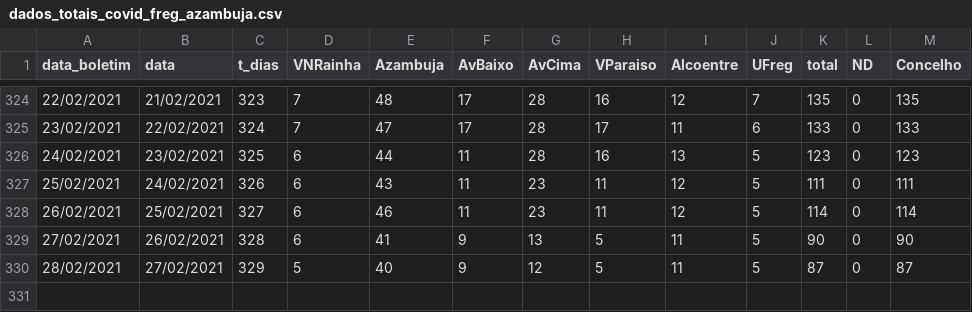
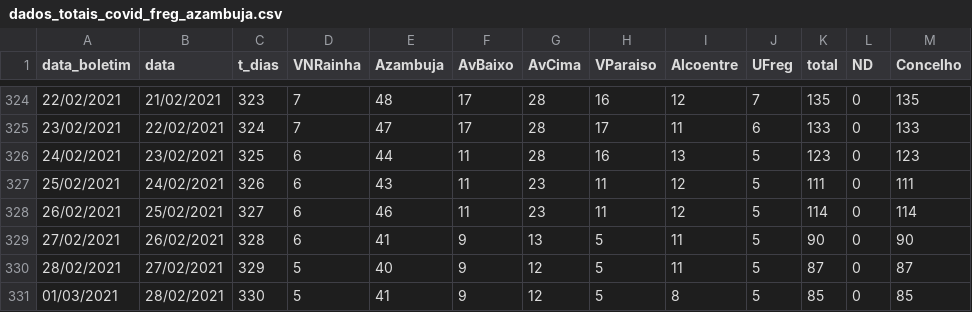
Before and after one commit to nephrops/covid19azambuja, a CSV file: dados_totais_covid_freg_azambuja.csv, drawn as a sheet; only a part is shown, gaps mark what is left out.

Commit message:
20210301

```diff
--- a/dados_totais_covid_freg_azambuja.csv
+++ b/dados_totais_covid_freg_azambuja.csv
@@ -330 +330,2 @@ data_boletim,data,t_dias,VNRainha,Azambuja,AvBaixo,AvCima,VParaiso,Alcoentre,UFr
 28/02/2021,27/02/2021,329,5,40,9,12,5,11,5,87,0,87
+01/03/2021,28/02/2021,330,5,41,9,12,5,8,5,85,0,85
```
